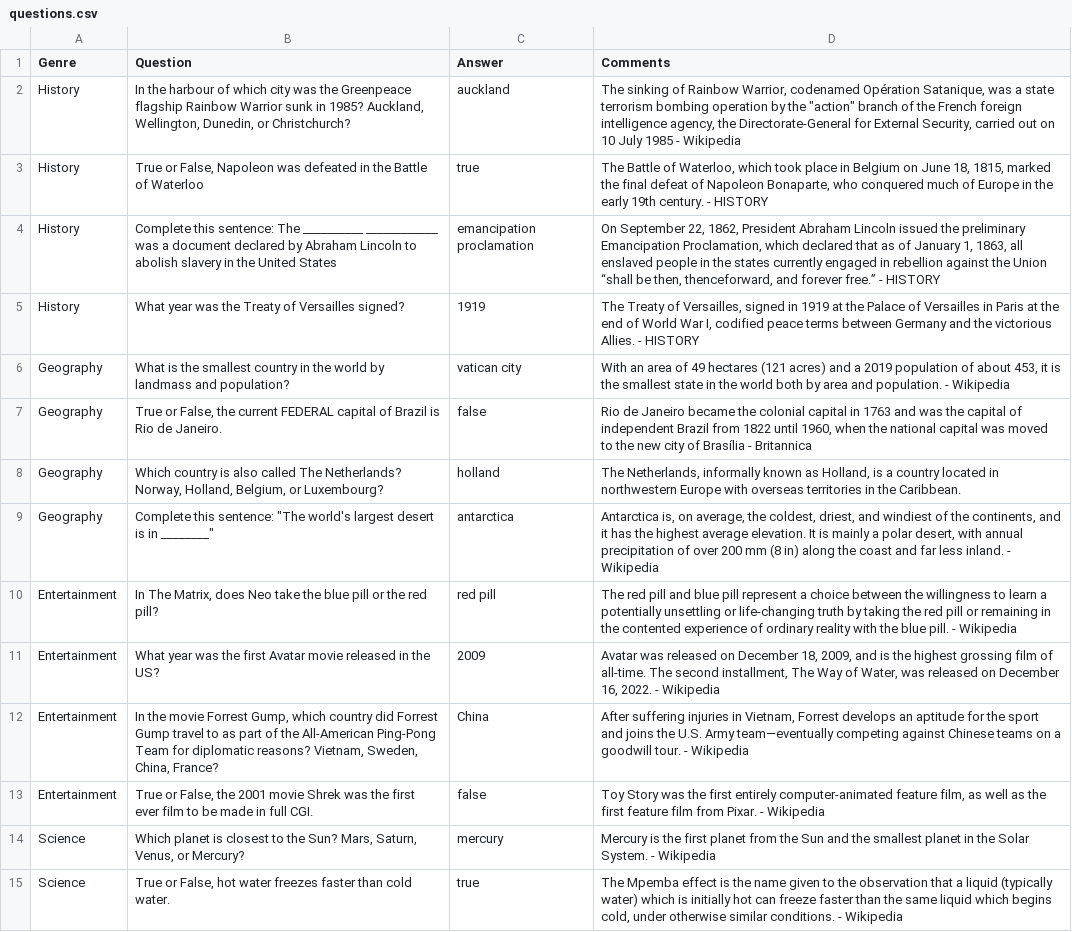
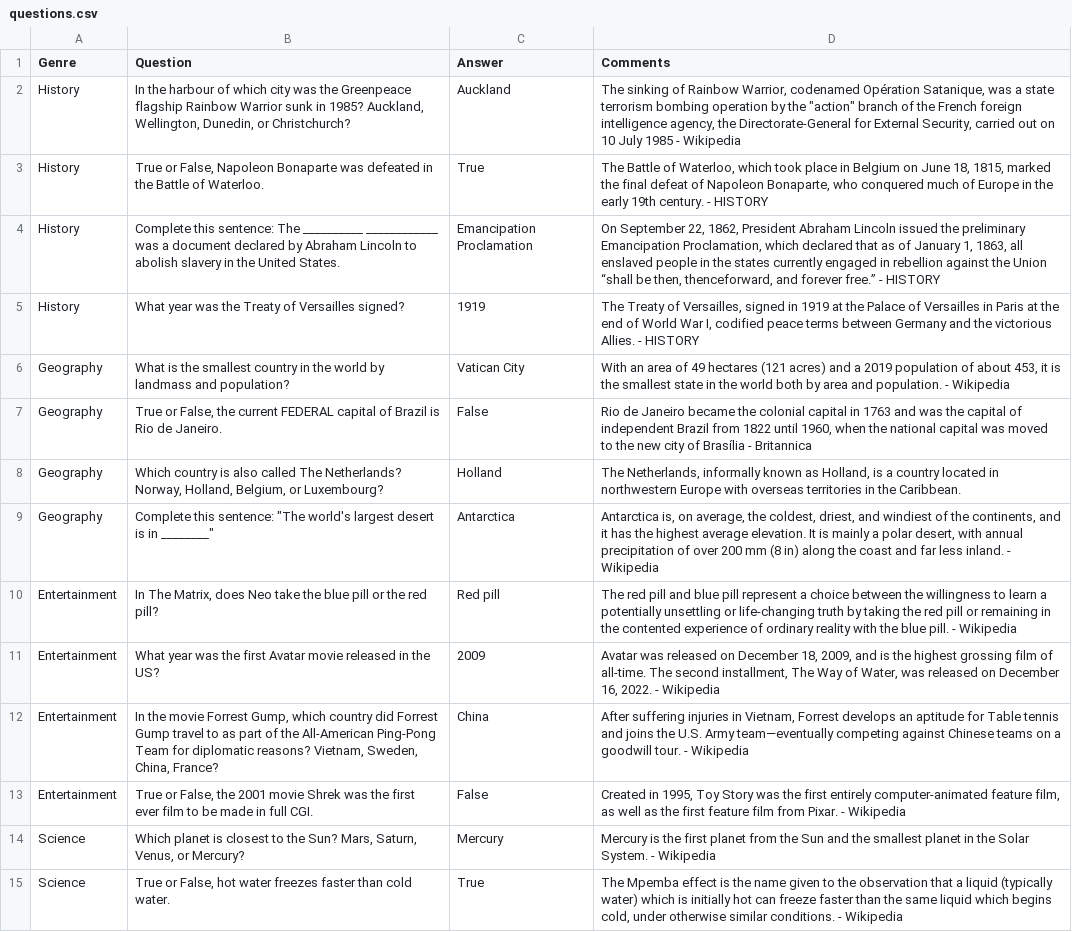
Before and after one commit to 20103/12DDT-Python, a CSV file: questions.csv, drawn as a sheet; only a part is shown; the diff covers the shown part only; the diff names each change by its address in the sheet, - before the commit and + after, or states it on an @@ line.

Commit message:
added more questions, looped game, colorama, etc.

```diff
--- a/questions.csv
+++ b/questions.csv
-C2 (Answer): auckland
+C2 (Answer): Auckland
-B3 (Question): …False, Napoleon was defeated in the Battle of Waterloo
+B3 (Question): …False, Napoleon Bonaparte was defeated in the Battle of Waterloo.
-C3 (Answer): true
+C3 (Answer): True
-B4 (Question): …the United States
+B4 (Question): …the United States.
-C4 (Answer): emancipation proclamation
+C4 (Answer): Emancipation Proclamation
-C6 (Answer): vatican city
+C6 (Answer): Vatican City
-C7 (Answer): false
+C7 (Answer): False
-C8 (Answer): holland
+C8 (Answer): Holland
-C9 (Answer): antarctica
+C9 (Answer): Antarctica
-C10 (Answer): red pill
+C10 (Answer): Red pill
-D12 (Comments): …aptitude for the sport and joins…
+D12 (Comments): …aptitude for Table tennis and joins…
-C13 (Answer): false
+C13 (Answer): False
-D13 (Comments): Toy Story…
+D13 (Comments): Created in 1995, Toy Story…
-C14 (Answer): mercury
+C14 (Answer): Mercury
-C15 (Answer): true
+C15 (Answer): True
```
Also changed, not shown: 12 added rows and 5 edited cells elsewhere in this file, 1 other file.
